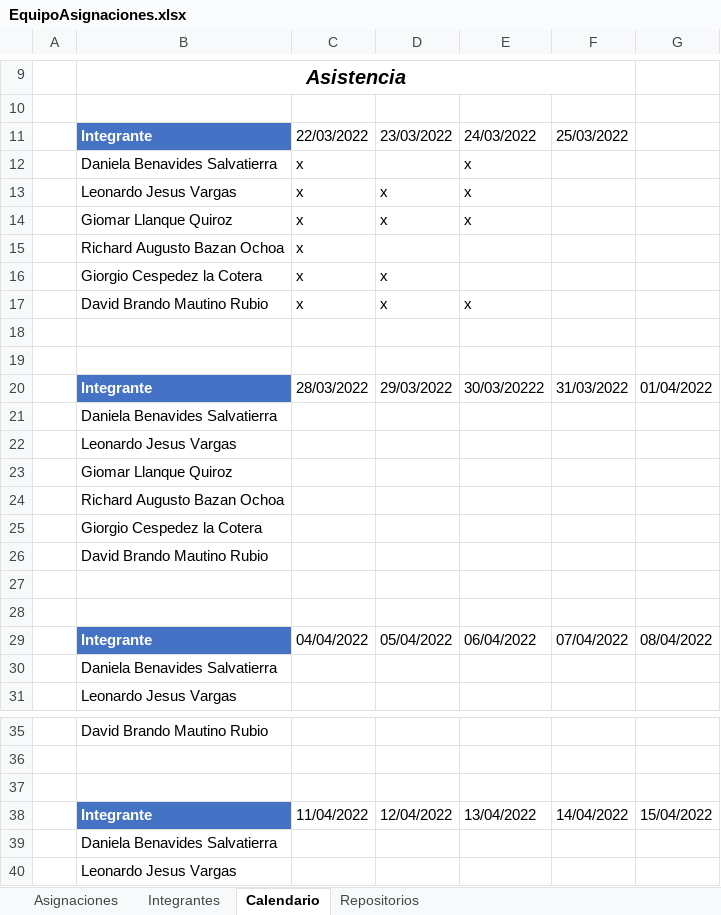
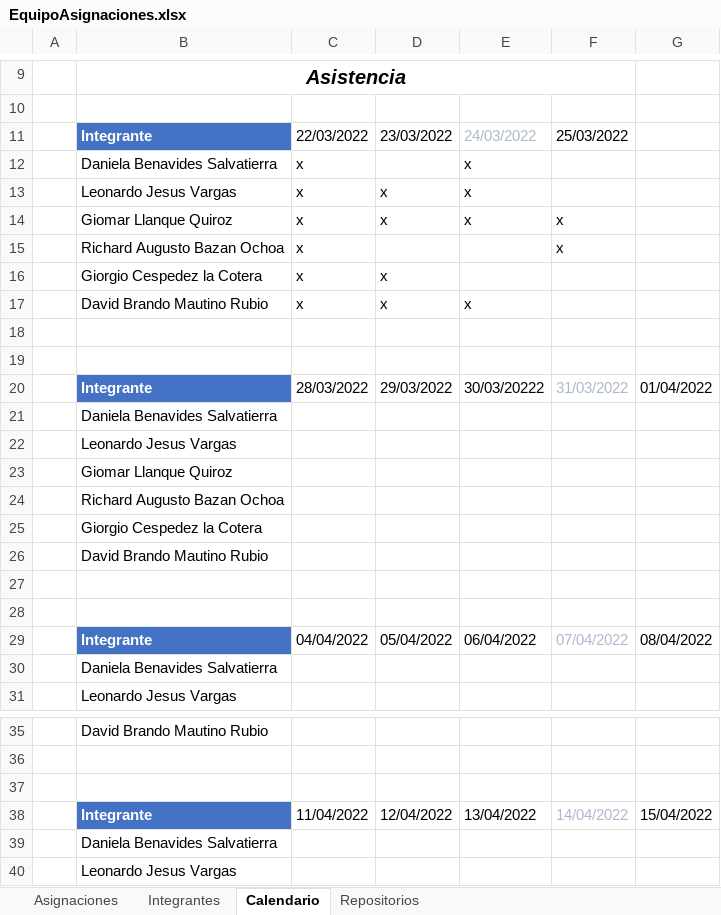
Before and after one commit to davidbrmaru/ProyectoBCPGrupo1, an Excel workbook: EquipoAsignaciones.xlsx, sheet Calendario, drawn as a sheet; only a part is shown, gaps mark what is left out; values as stored, in another font and other column widths than the file's, no borders; table styles not drawn; the diff names each change by its address in the sheet, - before the commit and + after, or states it on an @@ line.

Commit message:
Update EquipoAsignaciones.xlsx

```diff
--- a/EquipoAsignaciones.xlsx (sheet Calendario)
+++ b/EquipoAsignaciones.xlsx (sheet Calendario)
-E11 text colour: black
+E11 text colour: #ADB9CA
-F14:F15: (empty)
+F14:F15: x
-F20 text colour: black
+F20 text colour: #ADB9CA
-F29 text colour: black
+F29 text colour: #ADB9CA
-F38 text colour: black
+F38 text colour: #ADB9CA
```
